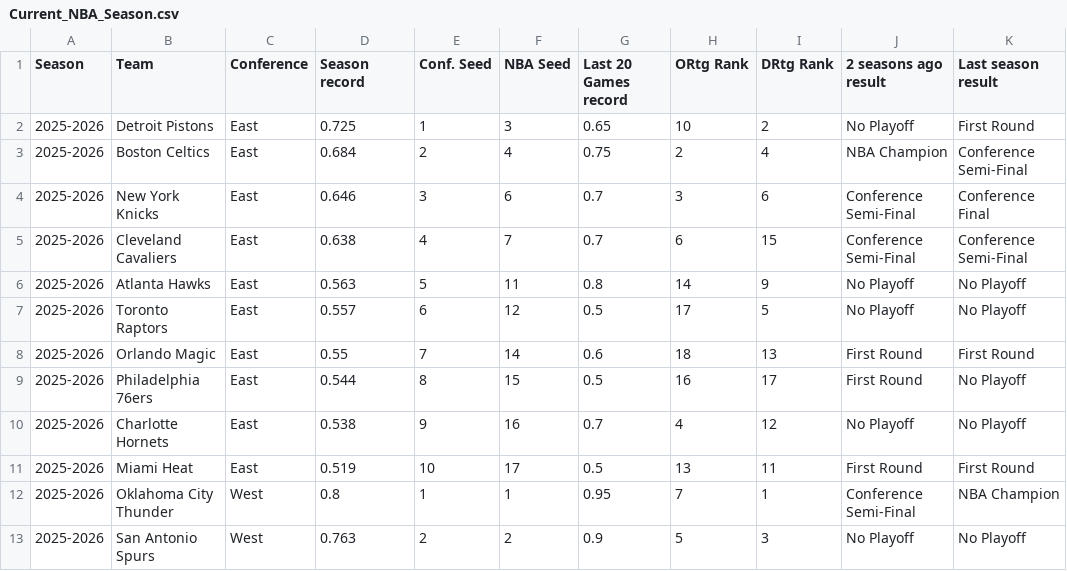
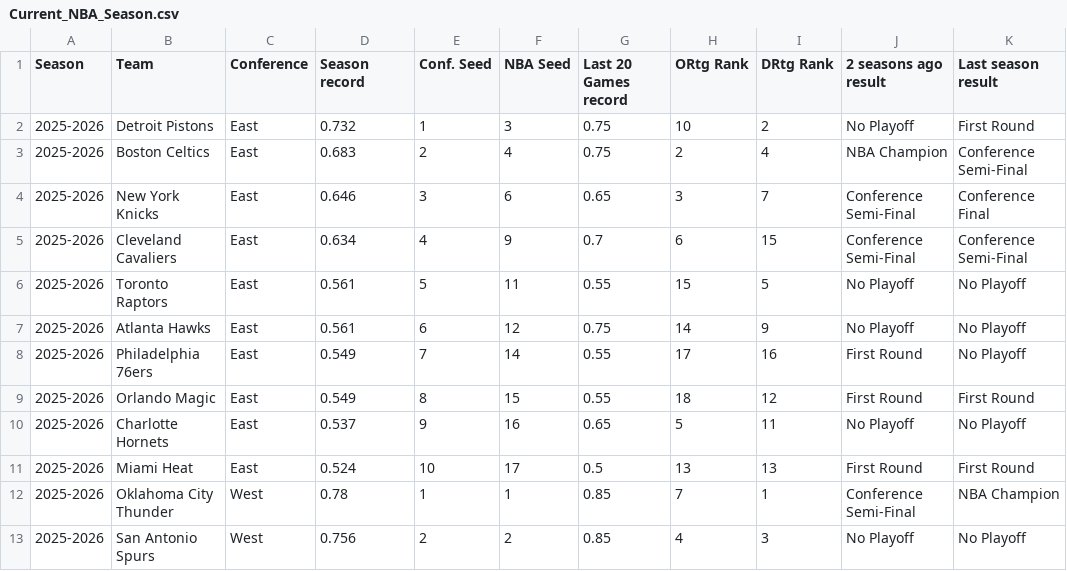
Before and after one commit to rscadrien/NBA_Playoff, a CSV file: Data/Current_NBA_Season.csv, drawn as a sheet; only a part is shown; the diff covers the shown part only.

Commit message:
Final data of the regular season

```diff
--- a/Data/Current_NBA_Season.csv
+++ b/Data/Current_NBA_Season.csv
@@ -1,13 +1,13 @@
 Season,Team,Conference,Season record,Conf. Seed,NBA Seed,Last 20 Games record,ORtg Rank,DRtg Rank,2 seasons ago result,Last season result
-2025-2026,Detroit Pistons,East,0.725,1,3,0.65,10,2,No Playoff,First Round
-2025-2026,Boston Celtics,East,0.684,2,4,0.75,2,4,NBA Champion,Conference Semi-Final
-2025-2026,New York Knicks,East,0.646,3,6,0.7,3,6,Conference Semi-Final,Conference Final
-2025-2026,Cleveland Cavaliers,East,0.638,4,7,0.7,6,15,Conference Semi-Final,Conference Semi-Final
-2025-2026,Atlanta Hawks,East,0.563,5,11,0.8,14,9,No Playoff,No Playoff
-2025-2026,Toronto Raptors,East,0.557,6,12,0.5,17,5,No Playoff,No Playoff
-2025-2026,Orlando Magic,East,0.55,7,14,0.6,18,13,First Round,First Round
-2025-2026,Philadelphia 76ers,East,0.544,8,15,0.5,16,17,First Round,No Playoff
-2025-2026,Charlotte Hornets,East,0.538,9,16,0.7,4,12,No Playoff,No Playoff
-2025-2026,Miami Heat,East,0.519,10,17,0.5,13,11,First Round,First Round
-2025-2026,Oklahoma City Thunder,West,0.8,1,1,0.95,7,1,Conference Semi-Final,NBA Champion
-2025-2026,San Antonio Spurs,West,0.763,2,2,0.9,5,3,No Playoff,No Playoff
+2025-2026,Detroit Pistons,East,0.732,1,3,0.75,10,2,No Playoff,First Round
+2025-2026,Boston Celtics,East,0.683,2,4,0.75,2,4,NBA Champion,Conference Semi-Final
+2025-2026,New York Knicks,East,0.646,3,6,0.65,3,7,Conference Semi-Final,Conference Final
+2025-2026,Cleveland Cavaliers,East,0.634,4,9,0.7,6,15,Conference Semi-Final,Conference Semi-Final
+2025-2026,Toronto Raptors,East,0.561,5,11,0.55,15,5,No Playoff,No Playoff
+2025-2026,Atlanta Hawks,East,0.561,6,12,0.75,14,9,No Playoff,No Playoff
+2025-2026,Philadelphia 76ers,East,0.549,7,14,0.55,17,16,First Round,No Playoff
+2025-2026,Orlando Magic,East,0.549,8,15,0.55,18,12,First Round,First Round
+2025-2026,Charlotte Hornets,East,0.537,9,16,0.65,5,11,No Playoff,No Playoff
+2025-2026,Miami Heat,East,0.524,10,17,0.5,13,13,First Round,First Round
+2025-2026,Oklahoma City Thunder,West,0.78,1,1,0.85,7,1,Conference Semi-Final,NBA Champion
+2025-2026,San Antonio Spurs,West,0.756,2,2,0.85,4,3,No Playoff,No Playoff
```
Also changed, not shown: 1 added row, 1 removed row and 18 edited cells elsewhere in this file.
